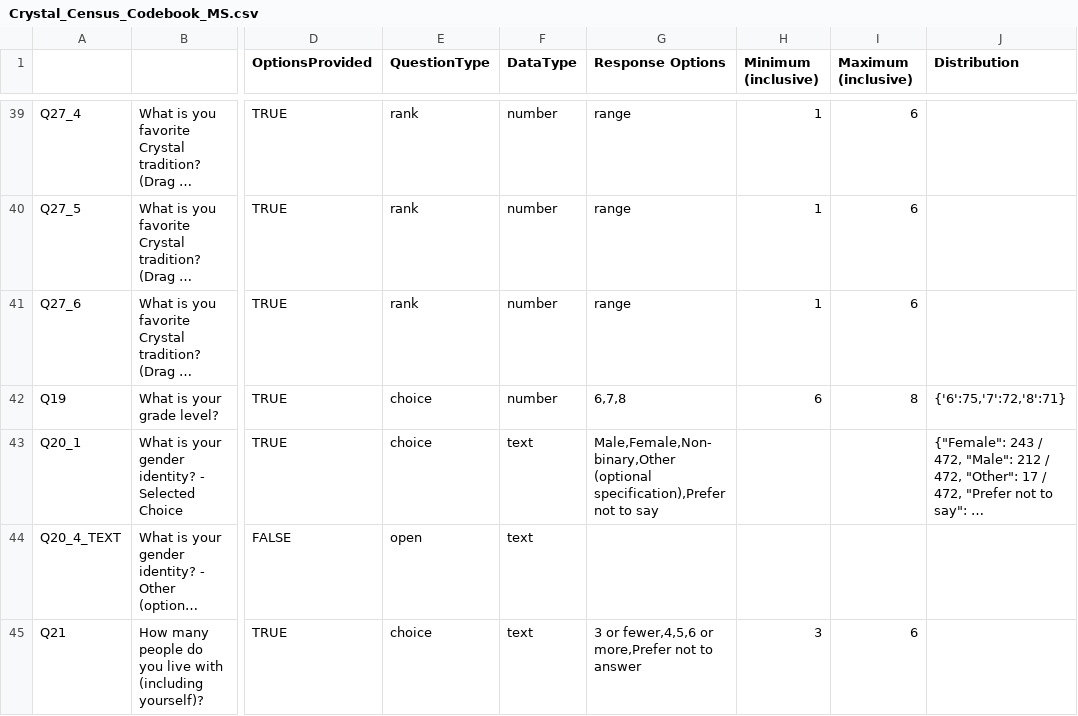
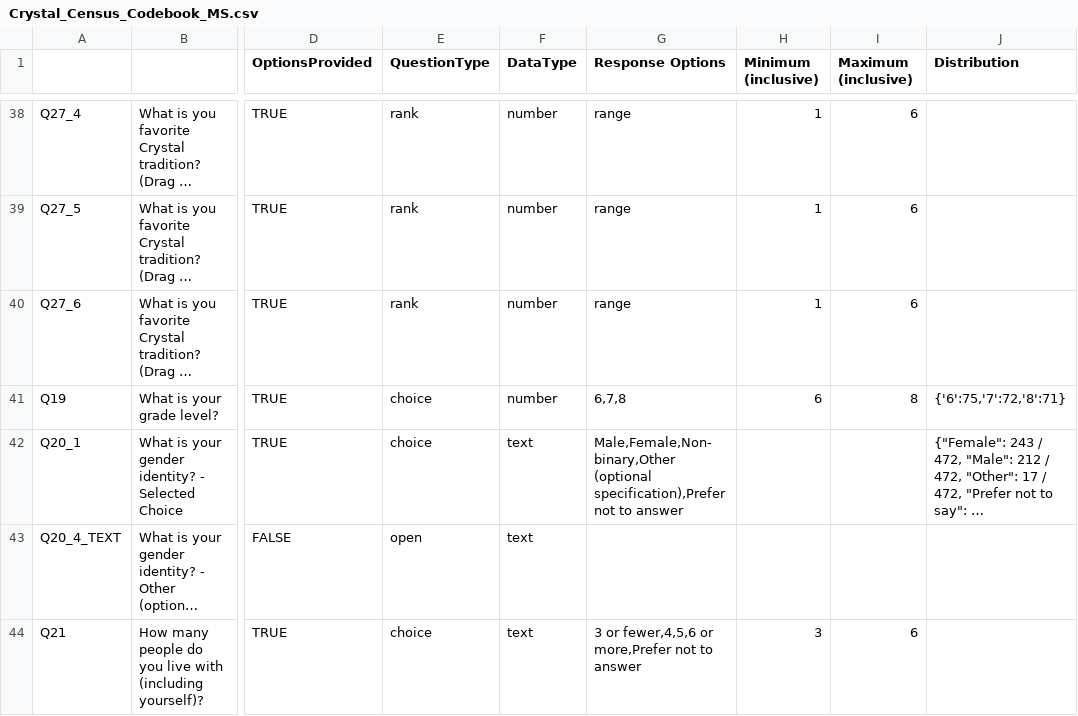
Before and after one commit to benjamin-antupit/DAT-Census, a CSV file: input/Crystal_Census_Codebook_MS.csv, drawn as a sheet; only a part is shown, gaps mark what is left out; long unchanged cells end in …; addresses are those after the commit; the diff covers the shown part only; the diff names each change by its address in the sheet, - before the commit and + after, or states it on an @@ line.

Commit message:
Add final data & codebook

```diff
--- a/input/Crystal_Census_Codebook_MS.csv
+++ b/input/Crystal_Census_Codebook_MS.csv
-G42 (Response Options): …not to say
+G42 (Response Options): …not to answer
```
Also changed, not shown: 1 removed row and 6 edited cells elsewhere in this file, 3 other files.
